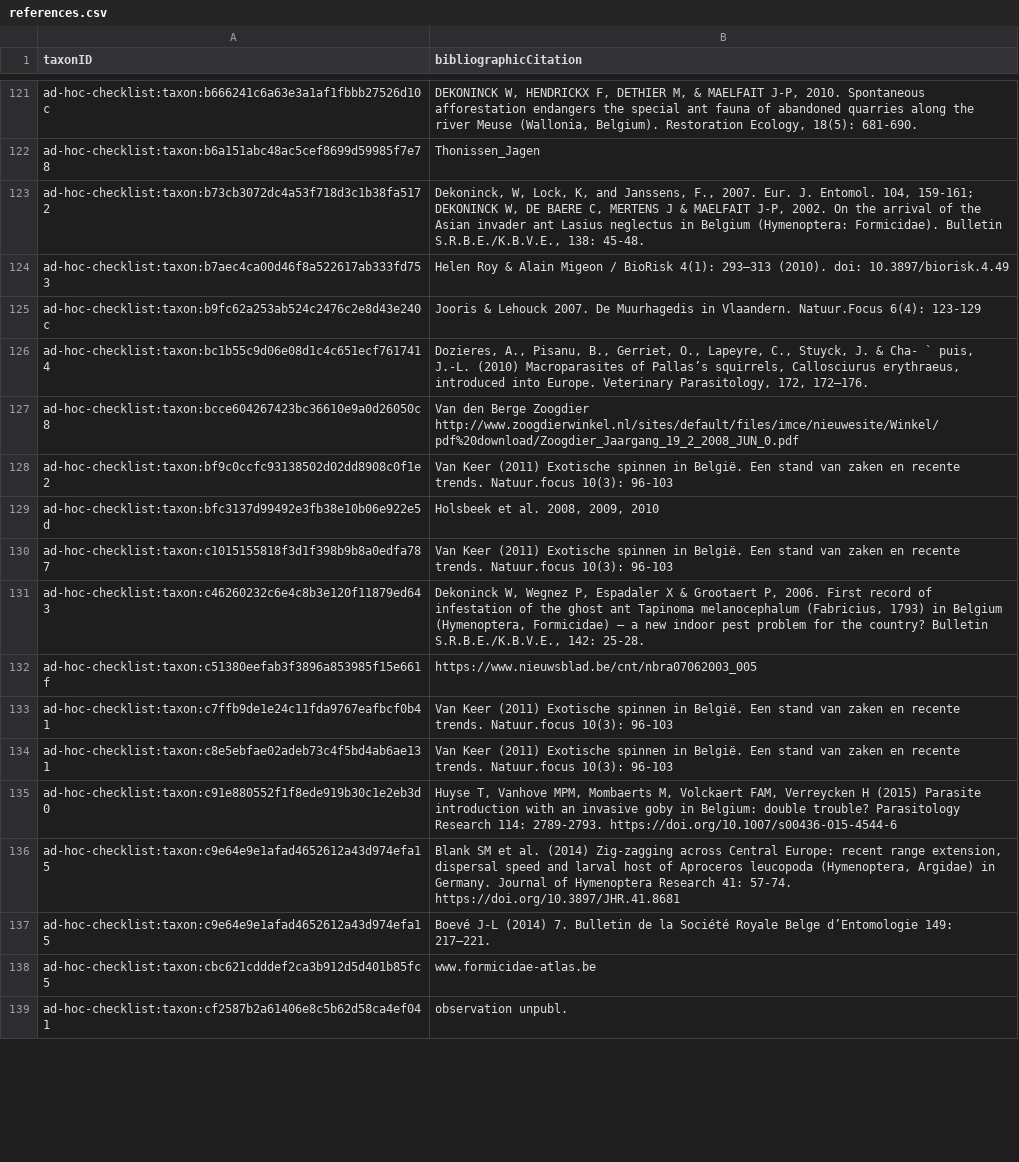
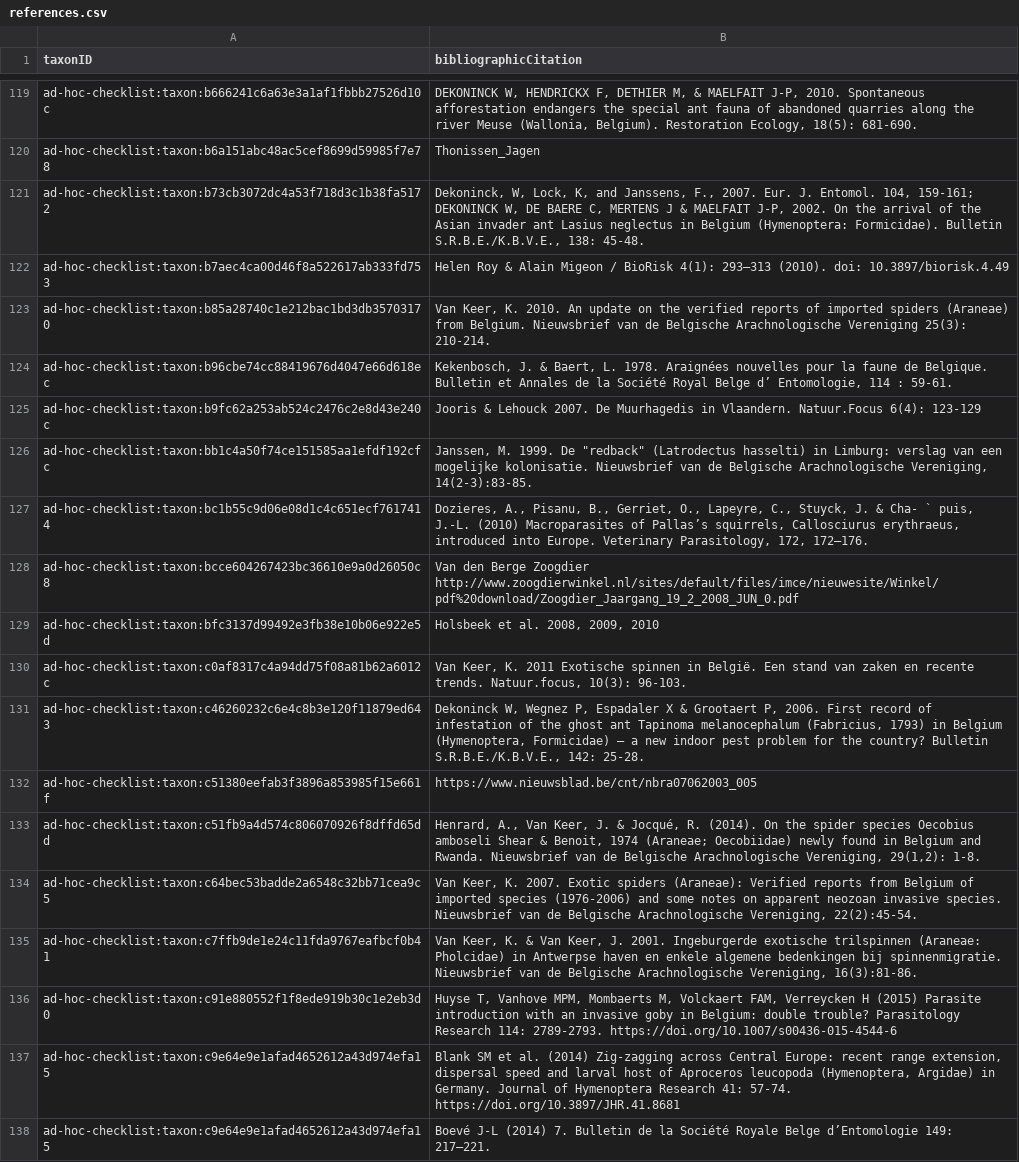
Before and after one commit to trias-project/ad-hoc-checklist, a CSV file: data/processed/references.csv, drawn as a sheet; only a part is shown, gaps mark what is left out; the shorter side is filled out with more unchanged rows; the diff covers the shown part only.

```diff
--- a/data/processed/references.csv
+++ b/data/processed/references.csv
@@ -124,12 +122,15 @@
 "ad-hoc-checklist:taxon:b7aec4ca00d46f8a522617ab333fd753","Helen Roy & Alain Migeon / BioRisk 4(1): 293–313 (2010). doi: 10.3897/biorisk.4.49"
+"ad-hoc-checklist:taxon:b85a28740c1e212bac1bd3db35703170","Van Keer, K. 2010. An update on the verified reports of imported spiders (Araneae) from Belgium. Nieuwsbrief van de Belgische Arachnologische Vereniging 25(3): 210-214."
+"ad-hoc-checklist:taxon:b96cbe74cc88419676d4047e66d618ec","Kekenbosch, J. & Baert, L. 1978. Araignées nouvelles pour la faune de Belgique. Bulletin et Annales de la Société Royal Belge d’ Entomologie, 114 : 59-61."
 "ad-hoc-checklist:taxon:b9fc62a253ab524c2476c2e8d43e240c","Jooris & Lehouck 2007. De Muurhagedis in Vlaandern.  Natuur.Focus 6(4): 123-129"
+"ad-hoc-checklist:taxon:bb1c4a50f74ce151585aa1efdf192cfc","Janssen, M. 1999. De ""redback"" (Latrodectus hasselti) in Limburg: verslag van een mogelijke kolonisatie. Nieuwsbrief van de Belgische Arachnologische Vereniging, 14(2-3):83-85."
 "ad-hoc-checklist:taxon:bc1b55c9d06e08d1c4c651ecf7617414","Dozieres, A., Pisanu, B., Gerriet, O., Lapeyre, C., Stuyck, J. & Cha- ` puis, J.-L. (2010) Macroparasites of Pallas’s squirrels, Callosciurus erythraeus, introduced into Europe. Veterinary Parasitology, 172, 172–176."
 "ad-hoc-checklist:taxon:bcce604267423bc36610e9a0d26050c8","Van den Berge Zoogdier http://www.zoogdierwinkel.nl/sites/default/files/imce/nieuwesite/Winkel/pdf%20download/Zoogdier_Jaargang_19_2_2008_JUN_0.pdf"
-"ad-hoc-checklist:taxon:bf9c0ccfc93138502d02dd8908c0f1e2","Van Keer (2011) Exotische spinnen in België. Een stand van zaken en recente trends. Natuur.focus 10(3): 96-103"
 "ad-hoc-checklist:taxon:bfc3137d99492e3fb38e10b06e922e5d","Holsbeek et al. 2008, 2009, 2010"
-"ad-hoc-checklist:taxon:c1015155818f3d1f398b9b8a0edfa787","Van Keer (2011) Exotische spinnen in België. Een stand van zaken en recente trends. Natuur.focus 10(3): 96-103"
+"ad-hoc-checklist:taxon:c0af8317c4a94dd75f08a81b62a6012c","Van Keer, K. 2011 Exotische spinnen in België. Een stand van zaken en recente trends. Natuur.focus, 10(3): 96-103."
 "ad-hoc-checklist:taxon:c46260232c6e4c8b3e120f11879ed643","Dekoninck W, Wegnez P, Espadaler X & Grootaert P, 2006. First record of infestation of the ghost ant Tapinoma melanocephalum (Fabricius, 1793) in Belgium (Hymenoptera, Formicidae) – a new indoor pest problem for the country? Bulletin S.R.B.E./K.B.V.E., 142: 25-28."
 "ad-hoc-checklist:taxon:c51380eefab3f3896a853985f15e661f","https://www.nieuwsblad.be/cnt/nbra07062003_005"
-"ad-hoc-checklist:taxon:c7ffb9de1e24c11fda9767eafbcf0b41","Van Keer (2011) Exotische spinnen in België. Een stand van zaken en recente trends. Natuur.focus 10(3): 96-103"
-"ad-hoc-checklist:taxon:c8e5ebfae02adeb73c4f5bd4ab6ae131","Van Keer (2011) Exotische spinnen in België. Een stand van zaken en recente trends. Natuur.focus 10(3): 96-103"
+"ad-hoc-checklist:taxon:c51fb9a4d574c806070926f8dffd65dd","Henrard, A., Van Keer, J. & Jocqué, R. (2014). On the spider species Oecobius amboseli Shear & Benoit, 1974 (Araneae; Oecobiidae) newly found in Belgium and Rwanda. Nieuwsbrief van de Belgische Arachnologische Vereniging, 29(1,2): 1-8."
+"ad-hoc-checklist:taxon:c64bec53badde2a6548c32bb71cea9c5","Van Keer, K. 2007. Exotic spiders (Araneae): Verified reports from Belgium of imported species (1976-2006) and some notes on apparent neozoan invasive species. Nieuwsbrief van de Belgische Arachnologische Vereniging, 22(2):45-54."
+"ad-hoc-checklist:taxon:c7ffb9de1e24c11fda9767eafbcf0b41","Van Keer, K. & Van Keer, J. 2001. Ingeburgerde exotische trilspinnen (Araneae: Pholcidae) in Antwerpse haven en enkele algemene bedenkingen bij spinnenmigratie. Nieuwsbrief van de Belgische Arachnologische Vereniging, 16(3):81-86."
 "ad-hoc-checklist:taxon:c91e880552f1f8ede919b30c1e2eb3d0","Huyse T, Vanhove MPM, Mombaerts M, Volckaert FAM, Verreycken H (2015) Parasite introduction with an invasive goby in Belgium: double trouble? Parasitology Research 114: 2789-2793. https://doi.org/10.1007/s00436-015-4544-6"
```
Also changed, not shown: 47 added rows, 36 removed rows and 5 edited cells elsewhere in this file, data/processed/distribution.csv, data/processed/speciesprofile.csv, 3 other files.
